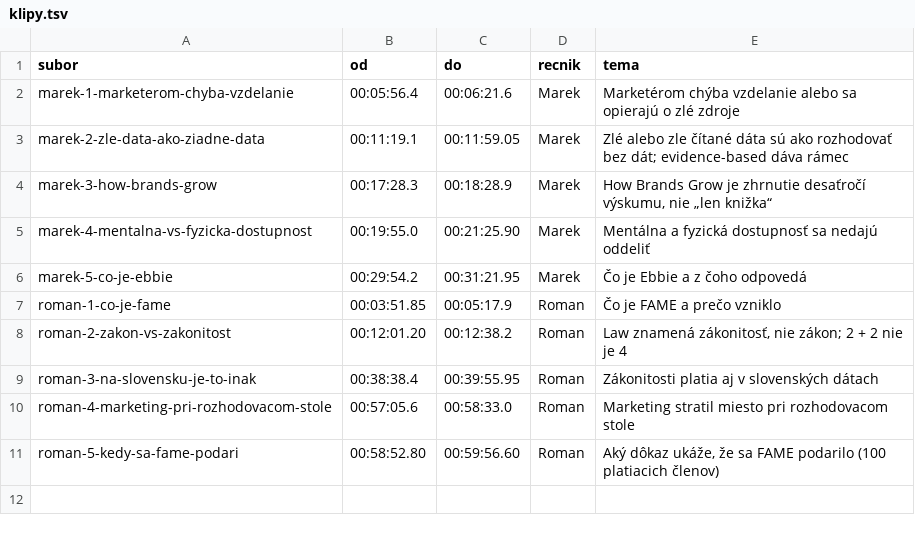
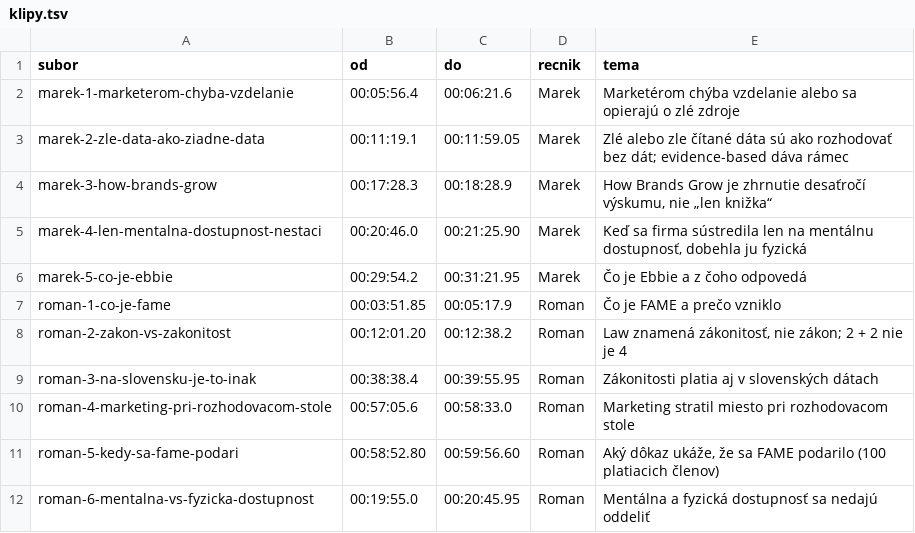
Before and after one commit to mareksulik/fame-content, a TSV file: posts/2026-10-video-2musecast-klipy/klipy.tsv, drawn as a sheet.

```diff
--- a/posts/2026-10-video-2musecast-klipy/klipy.tsv
+++ b/posts/2026-10-video-2musecast-klipy/klipy.tsv
@@ -4,3 +4,3 @@ marek-2-zle-data-ako-ziadne-data	00:11:19.1	00:11:59.05	Marek	Zlé alebo zle č
 marek-3-how-brands-grow	00:17:28.3	00:18:28.9	Marek	How Brands Grow je zhrnutie desaťročí výskumu, nie „len knižka“
-marek-4-mentalna-vs-fyzicka-dostupnost	00:19:55.0	00:21:25.90	Marek	Mentálna a fyzická dostupnosť sa nedajú oddeliť
+marek-4-len-mentalna-dostupnost-nestaci	00:20:46.0	00:21:25.90	Marek	Keď sa firma sústredila len na mentálnu dostupnosť, dobehla ju fyzická
 marek-5-co-je-ebbie	00:29:54.2	00:31:21.95	Marek	Čo je Ebbie a z čoho odpovedá
@@ -11 +11,2 @@ roman-4-marketing-pri-rozhodovacom-stole	00:57:05.6	00:58:33.0	Roman	Marketing s
 roman-5-kedy-sa-fame-podari	00:58:52.80	00:59:56.60	Roman	Aký dôkaz ukáže, že sa FAME podarilo (100 platiacich členov)
+roman-6-mentalna-vs-fyzicka-dostupnost	00:19:55.0	00:20:45.95	Roman	Mentálna a fyzická dostupnosť sa nedajú oddeliť
```
Also changed, not shown: posts/2026-10-video-2musecast-klipy/titulky/marek-4.whisper.csv, 24 other files.
